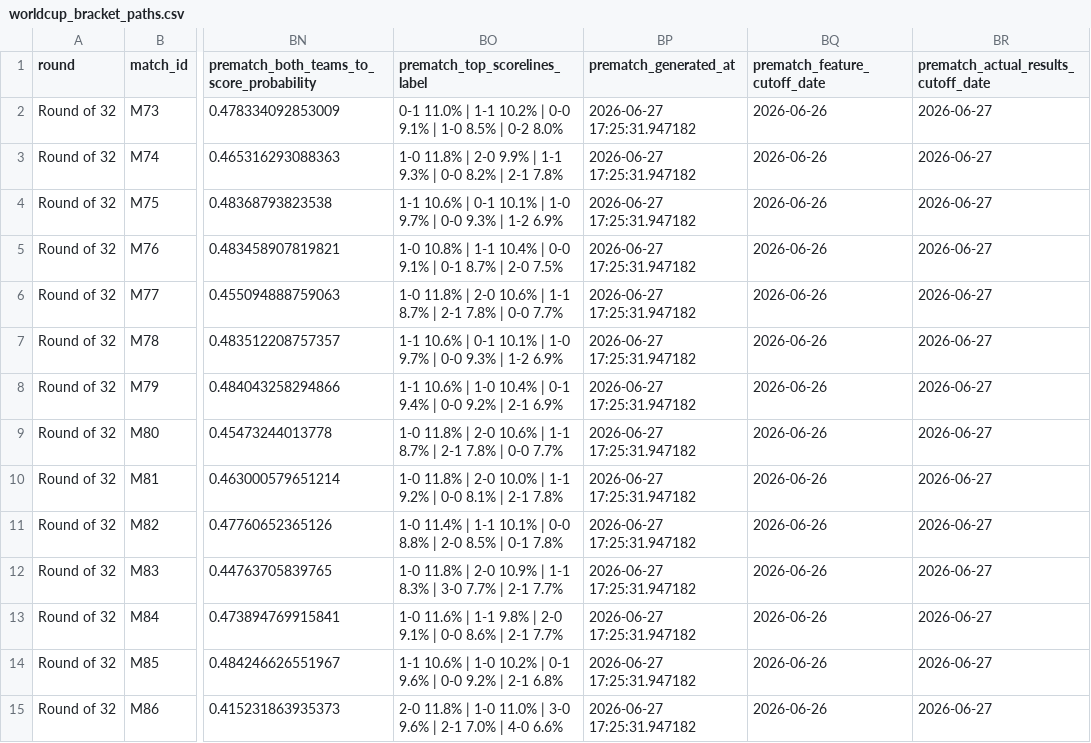
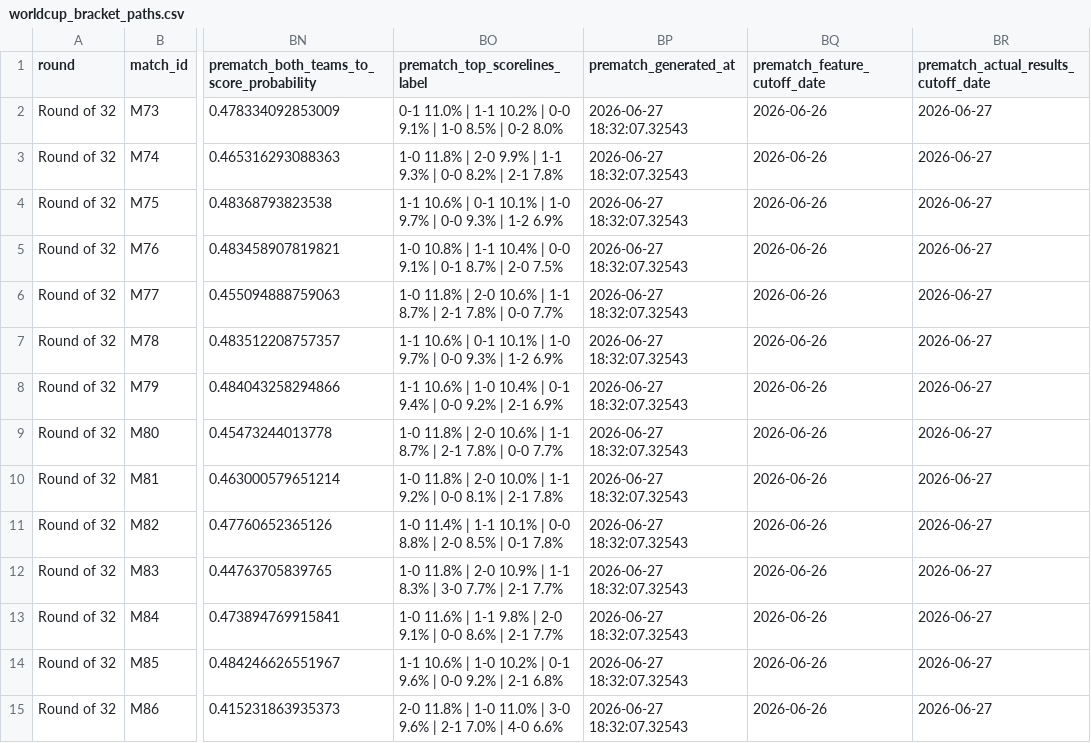
Before and after one commit to DavidZenz/xGelo, a CSV file: outputs/dashboard/worldcup_bracket_paths.csv, drawn as a sheet; only a part is shown, gaps mark what is left out; the diff covers the shown part only; the diff names each change by its address in the sheet, - before the commit and + after, or states it on an @@ line.

Commit message:
Auto-update WC2026 dashboard 2026-06-27

```diff
--- a/outputs/dashboard/worldcup_bracket_paths.csv
+++ b/outputs/dashboard/worldcup_bracket_paths.csv
-BP2:BP15 (prematch_generated_at): 2026-06-27 17:25:31.947182
+BP2:BP15 (prematch_generated_at): 2026-06-27 18:32:07.32543
```
Also changed, not shown: 18 edited cells elsewhere in this file, outputs/dashboard/worldcup_bracket_prematch_forecasts.csv, outputs/dashboard/worldcup_match_forecasts.csv, 11 other files.
